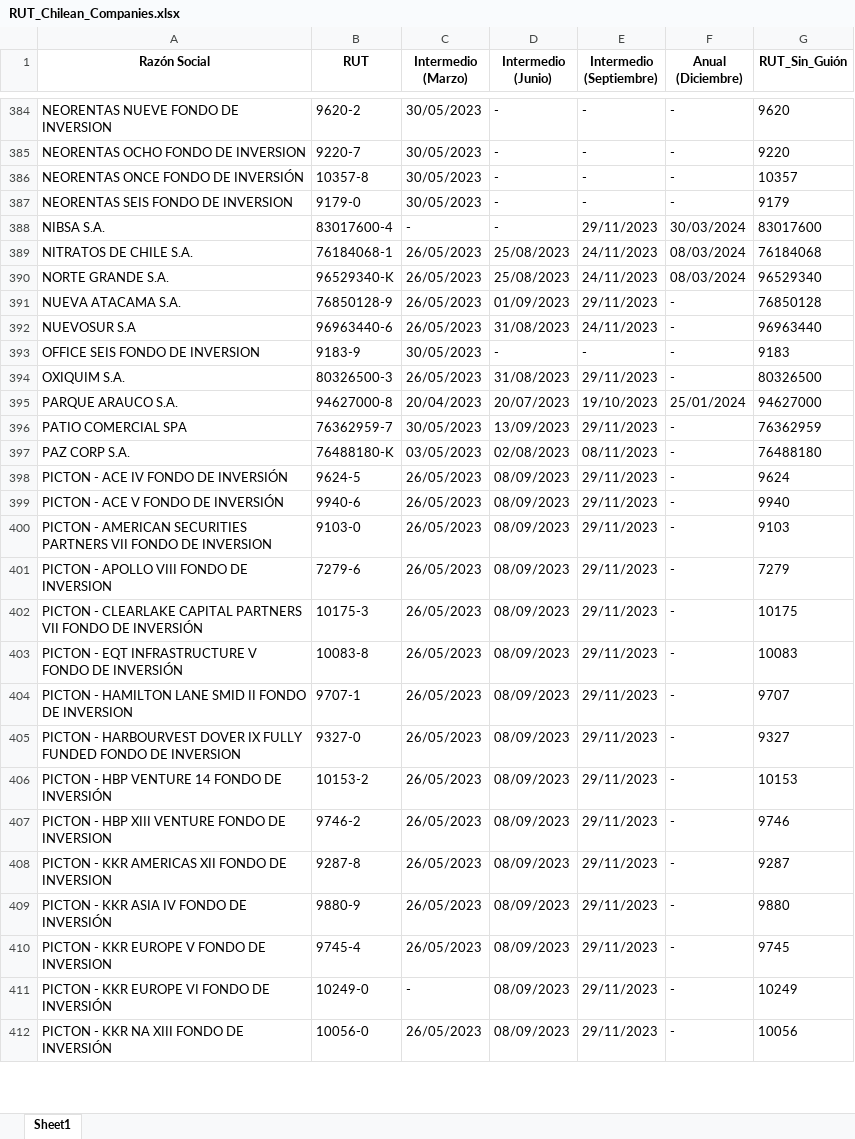
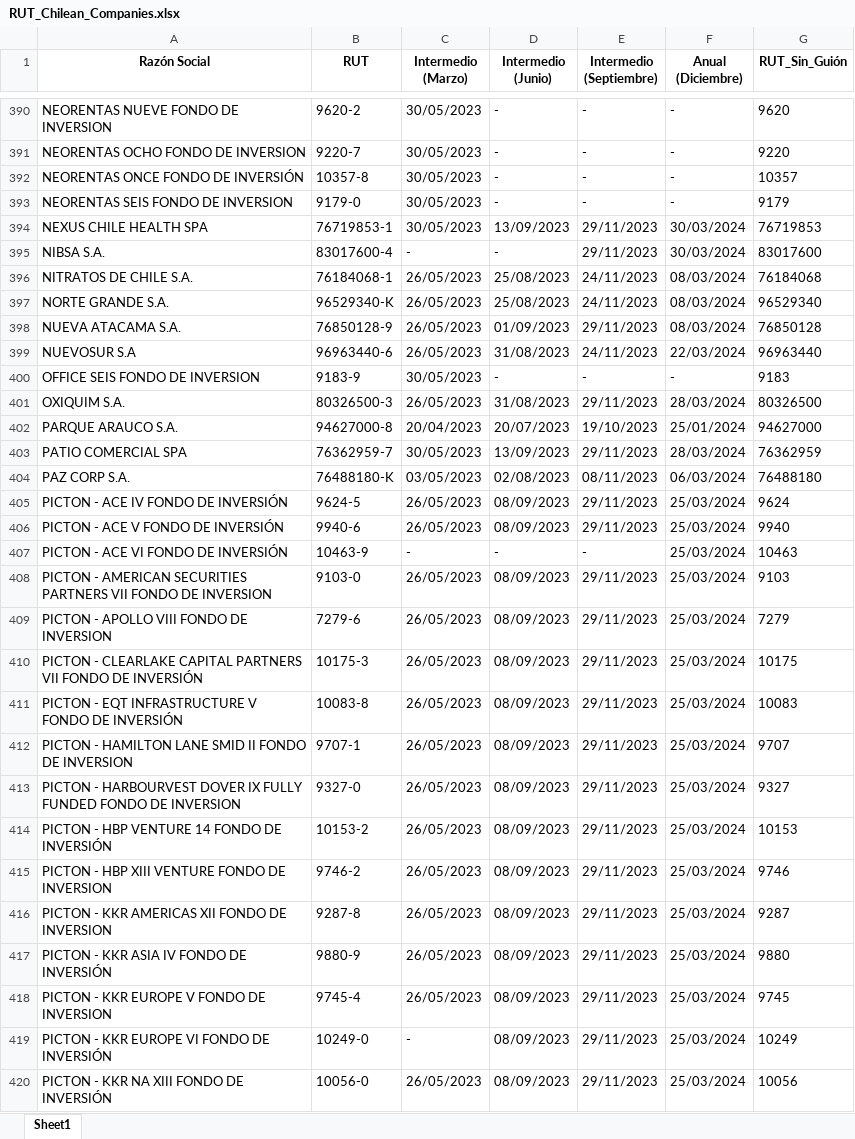
Before and after one commit to Unzzui/cmf-web-scraping, an Excel workbook: data/RUT_Chilean_Companies/RUT_Chilean_Companies.xlsx, sheet Sheet1, drawn as a sheet; only a part is shown, gaps mark what is left out; values as stored, in another font and other column widths than the file's, no borders; addresses are those after the commit; the diff covers the shown part only; the diff names each change by its address in the sheet, - before the commit and + after, or states it on an @@ line.

```diff
--- a/data/RUT_Chilean_Companies/RUT_Chilean_Companies.xlsx (sheet Sheet1)
+++ b/data/RUT_Chilean_Companies/RUT_Chilean_Companies.xlsx (sheet Sheet1)
+row 394: NEXUS CHILE HEALTH SPA | 76719853-1 | 30/05/2023 | 13/09/2023 | 29/11/2023 | 30/03/2024 | 76719853
-F398 (Anual (Diciembre)): -
+F398 (Anual (Diciembre)): 08/03/2024
-F399 (Anual (Diciembre)): -
+F399 (Anual (Diciembre)): 22/03/2024
-F401 (Anual (Diciembre)): -
+F401 (Anual (Diciembre)): 28/03/2024
-F403 (Anual (Diciembre)): -
+F403 (Anual (Diciembre)): 28/03/2024
-F404 (Anual (Diciembre)): -
+F404 (Anual (Diciembre)): 06/03/2024
-F405:F406 (Anual (Diciembre)): -
+F405:F406 (Anual (Diciembre)): 25/03/2024
+row 407: PICTON - ACE VI FONDO DE INVERSIÓN | 10463-9 | - | - | - | 25/03/2024 | 10463
-F408:F420 (Anual (Diciembre)): -
+F408:F420 (Anual (Diciembre)): 25/03/2024
```
Also changed, not shown: 17 added rows, 9 removed rows and 354 edited cells elsewhere in this sheet, data/Reports/RUT:_Financials.xlsx, 7 other files.
